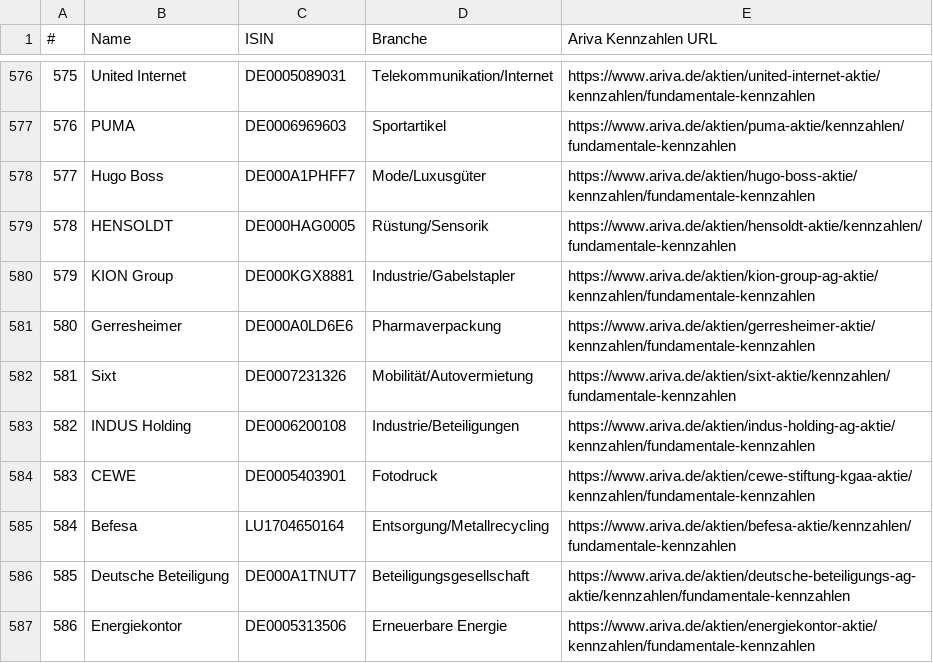
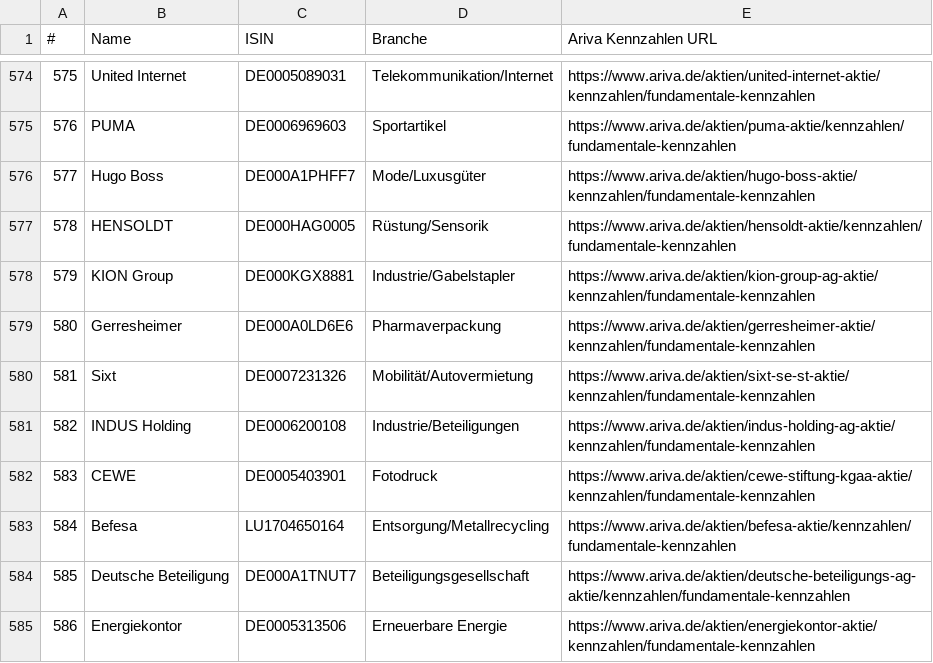
Before and after one commit to cupakob/ai-services, a CSV file: n8n/workflows/aktien/unternehmensliste.csv, drawn as a sheet; only a part is shown, gaps mark what is left out; the diff covers the shown part only.

```diff
--- a/n8n/workflows/aktien/unternehmensliste.csv
+++ b/n8n/workflows/aktien/unternehmensliste.csv
@@ -581,3 +579,3 @@
 580;Gerresheimer;DE000A0LD6E6;Pharmaverpackung;https://www.ariva.de/aktien/gerresheimer-aktie/kennzahlen/fundamentale-kennzahlen
-581;Sixt;DE0007231326;Mobilität/Autovermietung;https://www.ariva.de/aktien/sixt-aktie/kennzahlen/fundamentale-kennzahlen
+581;Sixt;DE0007231326;Mobilität/Autovermietung;https://www.ariva.de/aktien/sixt-se-st-aktie/kennzahlen/fundamentale-kennzahlen
 582;INDUS Holding;DE0006200108;Industrie/Beteiligungen;https://www.ariva.de/aktien/indus-holding-ag-aktie/kennzahlen/fundamentale-kennzahlen
```
Also changed, not shown: 2 removed rows and 4 edited cells elsewhere in this file.
